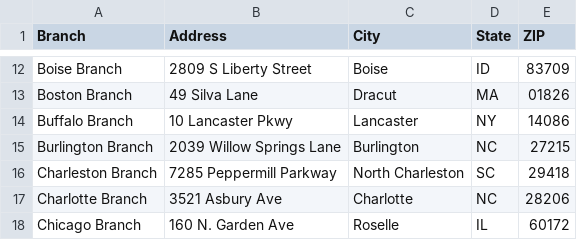
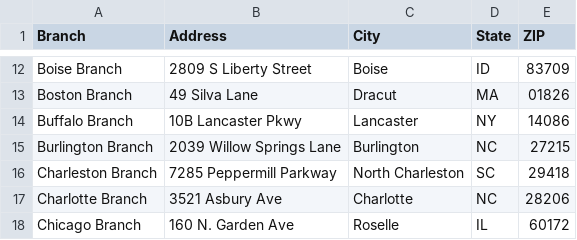
Before and after one commit to TemplateSourceData/NationalTrench, a CSV file: Branch_Directory.csv, drawn as a sheet; only a part is shown, gaps mark what is left out.

Commit message:
Revise branch details in Branch_Directory.csv
Updated branch information in Branch_Directory.csv.

```diff
--- a/Branch_Directory.csv
+++ b/Branch_Directory.csv
@@ -13,3 +13,3 @@ Boise Branch,2809 S Liberty Street,Boise,ID,83709
 Boston Branch,49 Silva Lane,Dracut,MA,01826
-Buffalo Branch,10 Lancaster Pkwy,Lancaster,NY,14086
+Buffalo Branch,10B Lancaster Pkwy,Lancaster,NY,14086
 Burlington Branch,2039 Willow Springs Lane,Burlington,NC,27215
```
